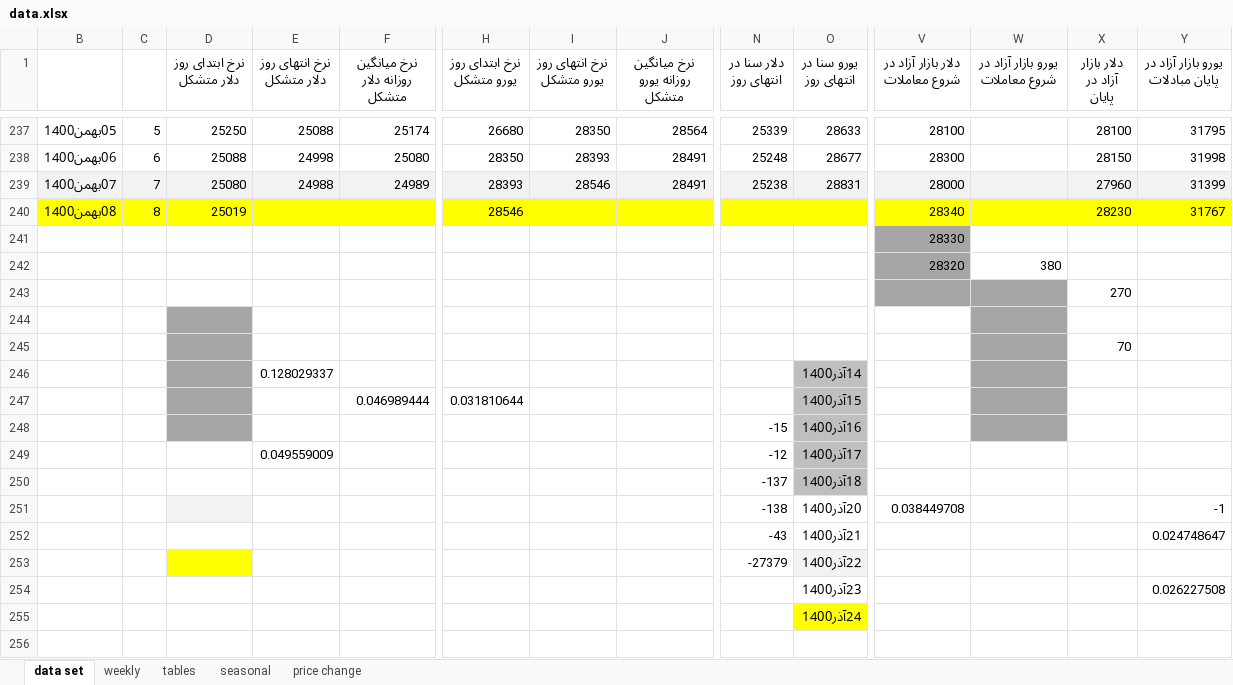
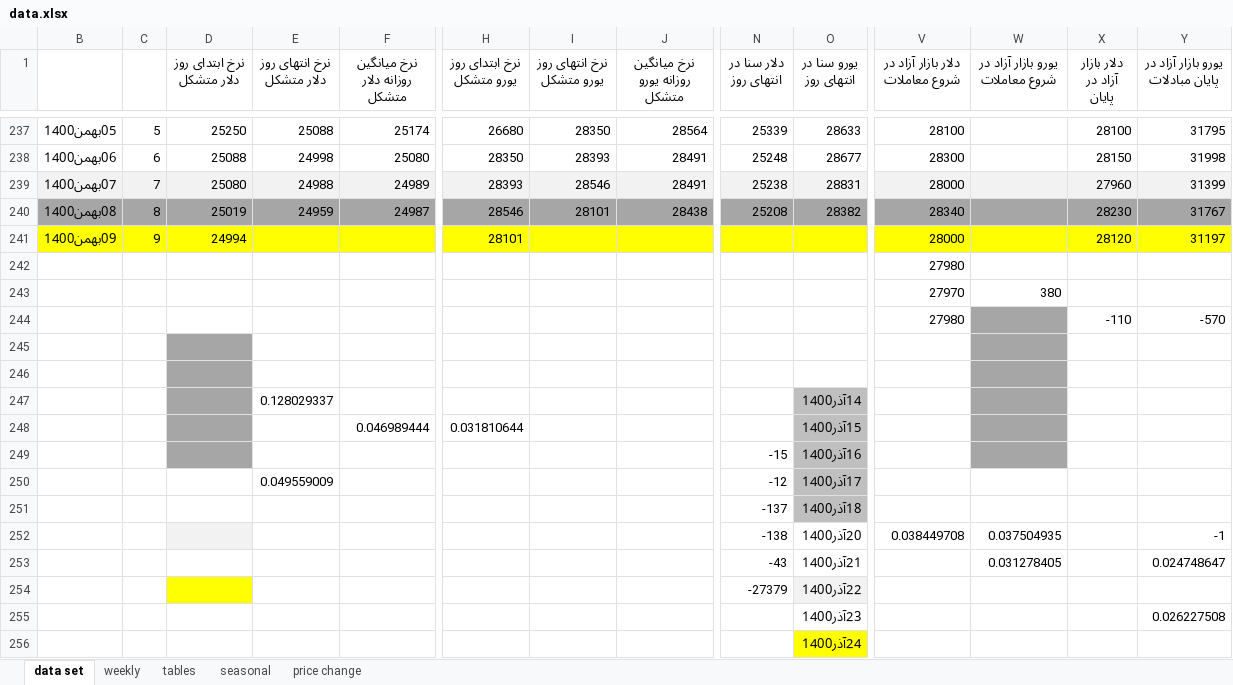
Before and after one commit to moeinmir/dendataset, an Excel workbook: data.xlsx, sheet data set, drawn as a sheet; only a part is shown, gaps mark what is left out; values as stored, in another font and other column widths than the file's, no borders; removed rows and columns are numbered as before the commit, all else as after; rows hold the shown columns only; the diff covers the shown part only; the diff names each change by its address in the sheet, - before the commit and + after, or states it on an @@ line.

```diff
--- a/data.xlsx (sheet data set)
+++ b/data.xlsx (sheet data set)
-B240:Y240 fill: #FFFF00
+B240:Y240 fill: #A6A6A6
-E240 (نرخ انتهای روز دلار متشکل): (empty)
+E240 (نرخ انتهای روز دلار متشکل): 24959
-F240 (نرخ میانگین روزانه دلار متشکل): (empty)
+F240 (نرخ میانگین روزانه دلار متشکل): 24987
-I240 (نرخ انتهای روز یورو متشکل): (empty)
+I240 (نرخ انتهای روز یورو متشکل): 28101
-J240 (نرخ میانگین روزانه یورو متشکل): (empty)
+J240 (نرخ میانگین روزانه یورو متشکل): 28438
-N240 (دلار سنا در انتهای روز): (empty)
+N240 (دلار سنا در انتهای روز): 25208
-O240 (یورو سنا در انتهای روز): (empty)
+O240 (یورو سنا در انتهای روز): 28382
+row 241: 09بهمن1400 | 9 | 24994 |  |  | 28101 |  |  |  |  | 28000 |  | 28120 | 31197
-V242 (دلار بازار آزاد در شروع معاملات): 28330
+V242 (دلار بازار آزاد در شروع معاملات): 27980
-V242:V243 fill: #A6A6A6
+V242:V243 fill: none
-V243 (دلار بازار آزاد در شروع معاملات): 28320
+V243 (دلار بازار آزاد در شروع معاملات): 27970
-row 243:  |  |  |  |  |  |  |  |  |  |  |  | 270
+row 244:  |  |  |  |  |  |  |  |  |  | 27980 |  | -110 | -570
-X246 (دلار بازار آزاد در پایان): 70
+X246 (دلار بازار آزاد در پایان): (empty)
-W252 (یورو بازار آزاد در شروع معاملات): (empty)
+W252 (یورو بازار آزاد در شروع معاملات): 0.037504935
-W253 (یورو بازار آزاد در شروع معاملات): (empty)
+W253 (یورو بازار آزاد در شروع معاملات): 0.031278405
```
Also changed, not shown: cell formats elsewhere in this sheet, sheet tables, sheet price change, formulas that keep their value, charts or pictures, format.xlsx, 1 other file.
